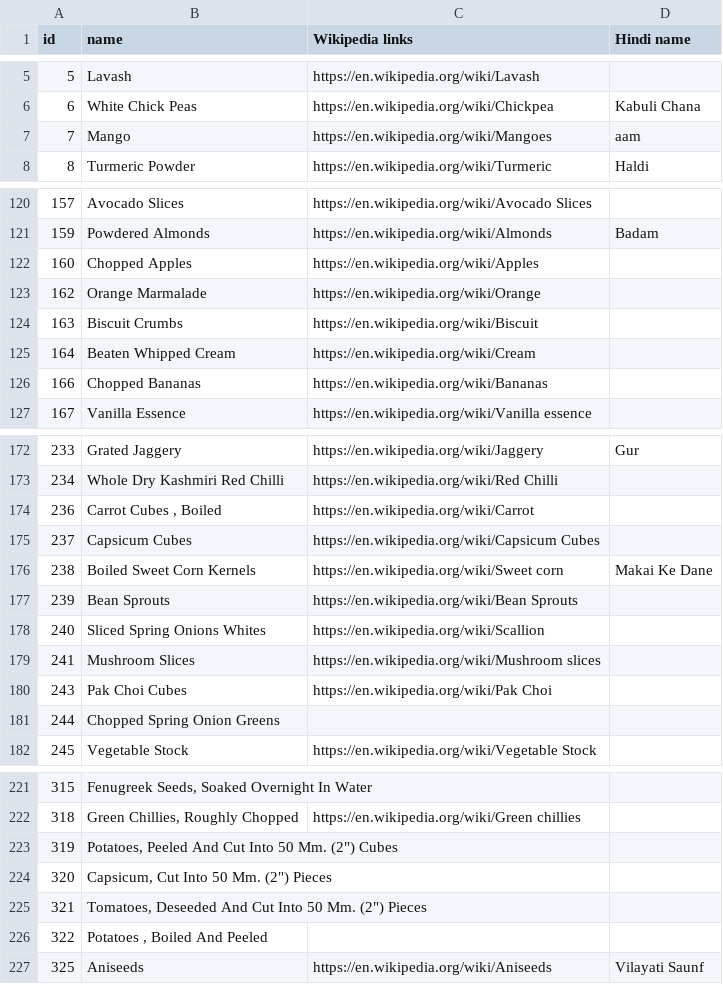
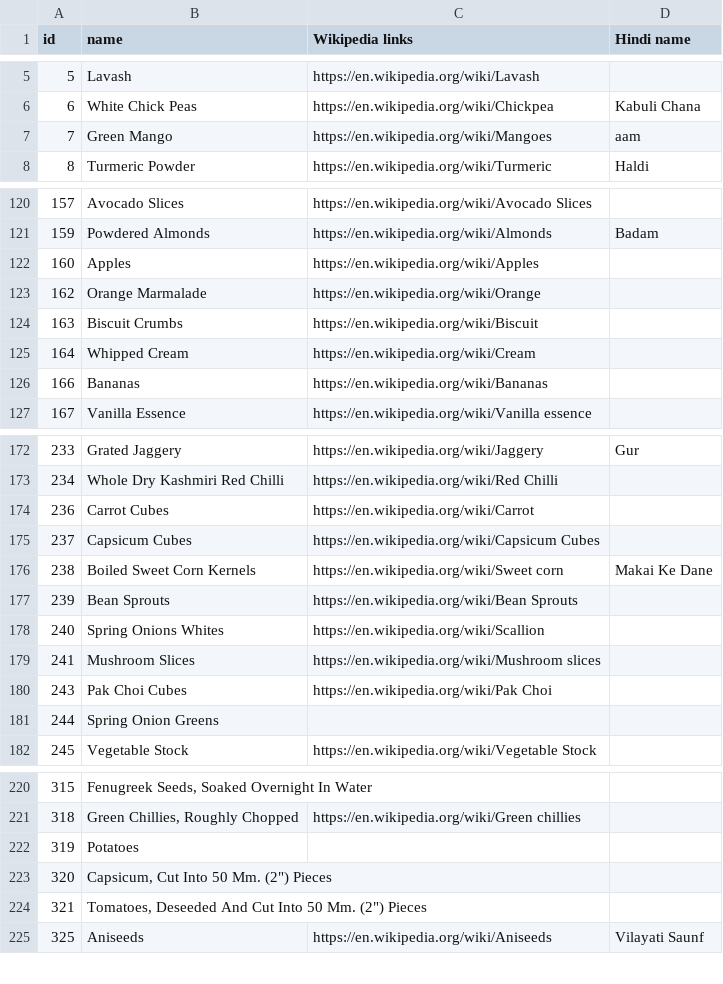
Before and after one commit to SamhitaWiki/food-science, a CSV file: tarla-dalal-com/ingredients.csv, drawn as a sheet; only a part is shown, gaps mark what is left out; the diff covers the shown part only.

```diff
--- a/tarla-dalal-com/ingredients.csv
+++ b/tarla-dalal-com/ingredients.csv
@@ -6,3 +6,3 @@ id,name,Wikipedia links,Hindi name
 6,White Chick Peas,https://en.wikipedia.org/wiki/Chickpea,Kabuli Chana
-7,Mango,https://en.wikipedia.org/wiki/Mangoes,aam
+7,Green Mango,https://en.wikipedia.org/wiki/Mangoes,aam
 8,Turmeric Powder ,https://en.wikipedia.org/wiki/Turmeric ,Haldi
@@ -121,7 +121,7 @@ id,name,Wikipedia links,Hindi name
 159,Powdered Almonds ,https://en.wikipedia.org/wiki/Almonds ,Badam
-160,Chopped Apples,https://en.wikipedia.org/wiki/Apples,
+160,Apples,https://en.wikipedia.org/wiki/Apples,
 162,Orange Marmalade,https://en.wikipedia.org/wiki/Orange ,
 163,Biscuit Crumbs,https://en.wikipedia.org/wiki/Biscuit ,
-164,Beaten Whipped Cream,https://en.wikipedia.org/wiki/Cream,
-166,Chopped Bananas,https://en.wikipedia.org/wiki/Bananas,
+164,Whipped Cream,https://en.wikipedia.org/wiki/Cream,
+166,Bananas,https://en.wikipedia.org/wiki/Bananas,
 167,Vanilla Essence,https://en.wikipedia.org/wiki/Vanilla essence,
@@ -173,3 +173,3 @@ id,name,Wikipedia links,Hindi name
 234,Whole Dry Kashmiri Red Chilli,https://en.wikipedia.org/wiki/Red Chilli,
-236,"Carrot Cubes , Boiled",https://en.wikipedia.org/wiki/Carrot ,
+236,Carrot Cubes ,https://en.wikipedia.org/wiki/Carrot ,
 237,Capsicum Cubes,https://en.wikipedia.org/wiki/Capsicum Cubes,
@@ -177,6 +177,6 @@ id,name,Wikipedia links,Hindi name
 239,Bean Sprouts,https://en.wikipedia.org/wiki/Bean Sprouts,
-240,Sliced Spring Onions Whites,https://en.wikipedia.org/wiki/Scallion,
+240,Spring Onions Whites,https://en.wikipedia.org/wiki/Scallion,
 241,Mushroom Slices,https://en.wikipedia.org/wiki/Mushroom slices,
 243,Pak Choi Cubes,https://en.wikipedia.org/wiki/Pak Choi ,
-244,Chopped Spring Onion Greens,,
+244,Spring Onion Greens,,
 245,Vegetable Stock,https://en.wikipedia.org/wiki/Vegetable Stock,
@@ -222,6 +221,5 @@ id,name,Wikipedia links,Hindi name
 318,"Green Chillies, Roughly Chopped",https://en.wikipedia.org/wiki/Green chillies,
-319,"Potatoes, Peeled And Cut Into 50 Mm. (2"") Cubes",,
+319,Potatoes ,,
 320,"Capsicum, Cut Into 50 Mm. (2"") Pieces",,
 321,"Tomatoes, Deseeded And Cut Into 50 Mm. (2"") Pieces",,
-322,"Potatoes , Boiled And Peeled",,
 325,Aniseeds ,https://en.wikipedia.org/wiki/Aniseeds ,Vilayati Saunf
```
Also changed, not shown: 1 removed row and 24 edited cells elsewhere in this file.
